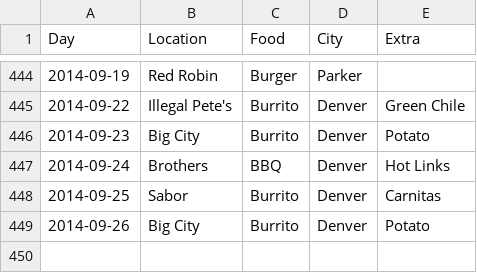
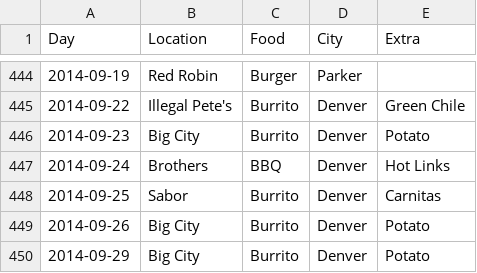
Before and after one commit to terrbearCodes/data, a CSV file: lunches.csv, drawn as a sheet; only a part is shown, gaps mark what is left out.

Commit message:
lunch -- yum

```diff
--- a/lunches.csv
+++ b/lunches.csv
@@ -449 +449,2 @@ Day,Location,Food,City,Extra
 2014-09-26,Big City,Burrito,Denver,Potato
+2014-09-29,Big City,Burrito,Denver,Potato
```
